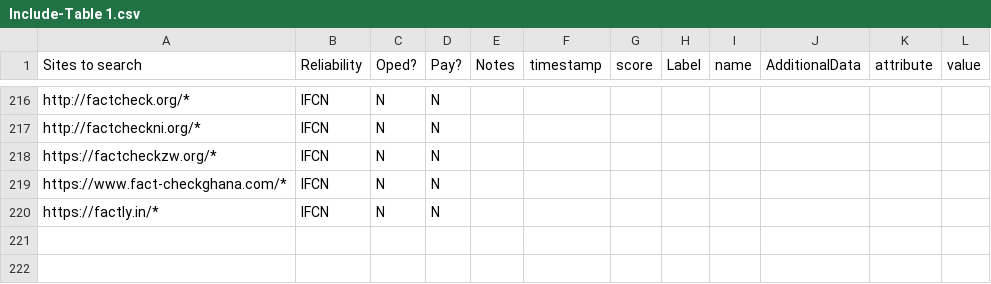
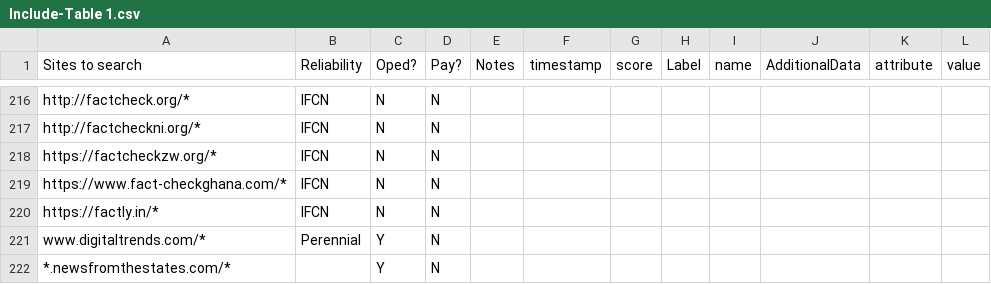
Before and after one commit to Superb-Owl-Wiki/Reliable-Source-Engine, a CSV file: Include-Table 1.csv, drawn as a sheet; only a part is shown, gaps mark what is left out; the diff names each change by its address in the sheet, - before the commit and + after, or states it on an @@ line.

```diff
--- a/Include-Table 1.csv
+++ b/Include-Table 1.csv
+row 221: www.digitaltrends.com/* | Perennial | Y | N
+row 222: *.newsfromthestates.com/* |  | Y | N
```
Also changed, not shown: Exclude-Opinion, blog, commentary, editorial, forum, and newswire exclusions.csv.
